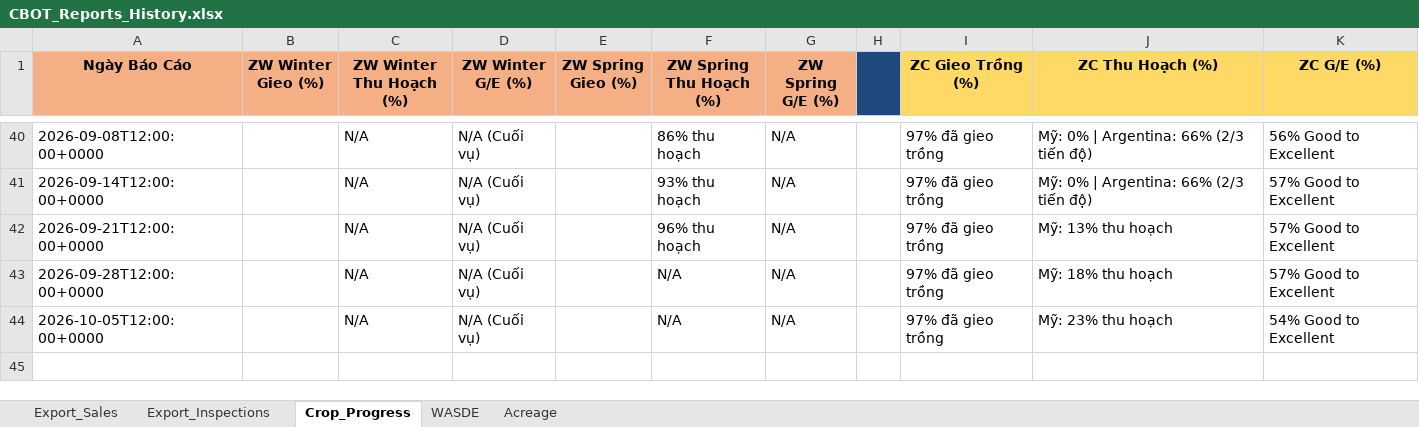
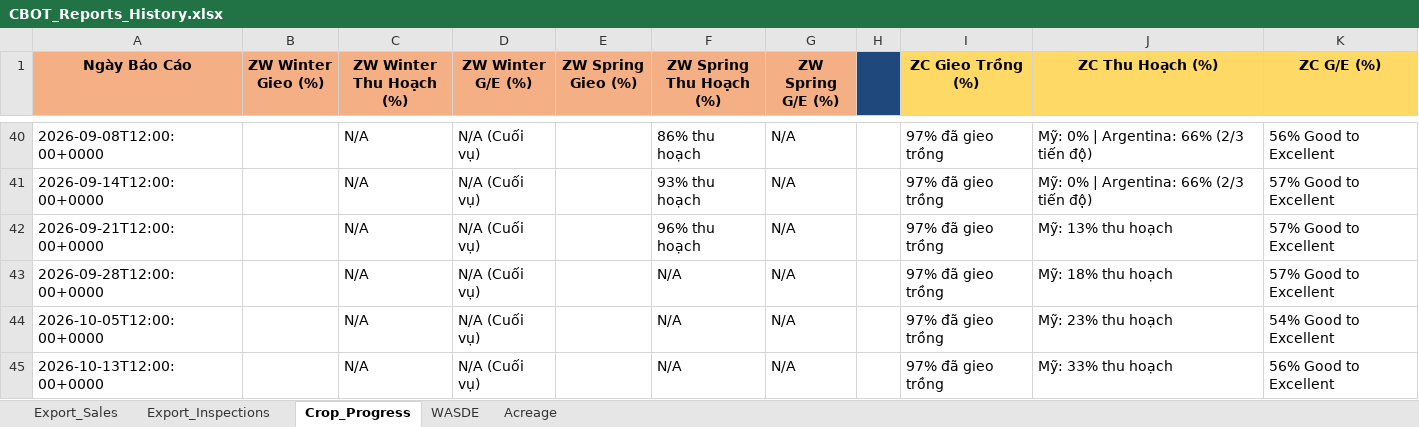
Before and after one commit to Thang-Cbot/dashboard, an Excel workbook: USDA Reports/CBOT_Reports_History.xlsx, sheet Crop_Progress, drawn as a sheet; only a part is shown, gaps mark what is left out; values as stored, in another font and other column widths than the file's, no borders; the diff names each change by its address in the sheet, - before the commit and + after, or states it on an @@ line.

```diff
--- a/USDA Reports/CBOT_Reports_History.xlsx (sheet Crop_Progress)
+++ b/USDA Reports/CBOT_Reports_History.xlsx (sheet Crop_Progress)
+row 45: 2026-10-13T12:00:00+0000 |  | N/A | N/A (Cuối vụ) |  | N/A | N/A |  | 97% đã gieo trồng | Mỹ: 33% thu hoạch | 56% Good to Excellent
```
Also changed, not shown: sheet Export_Inspections, 26 other files.
